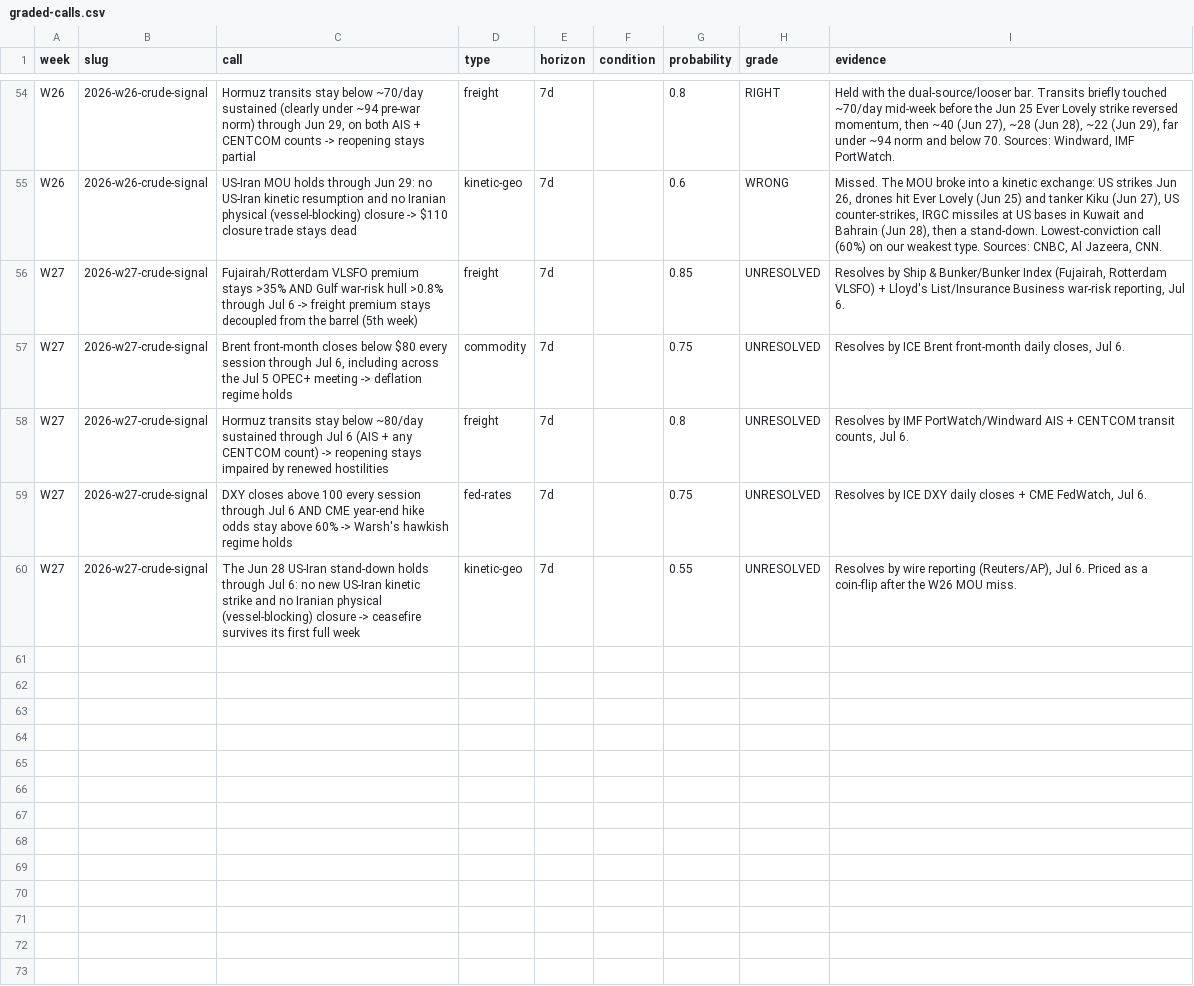
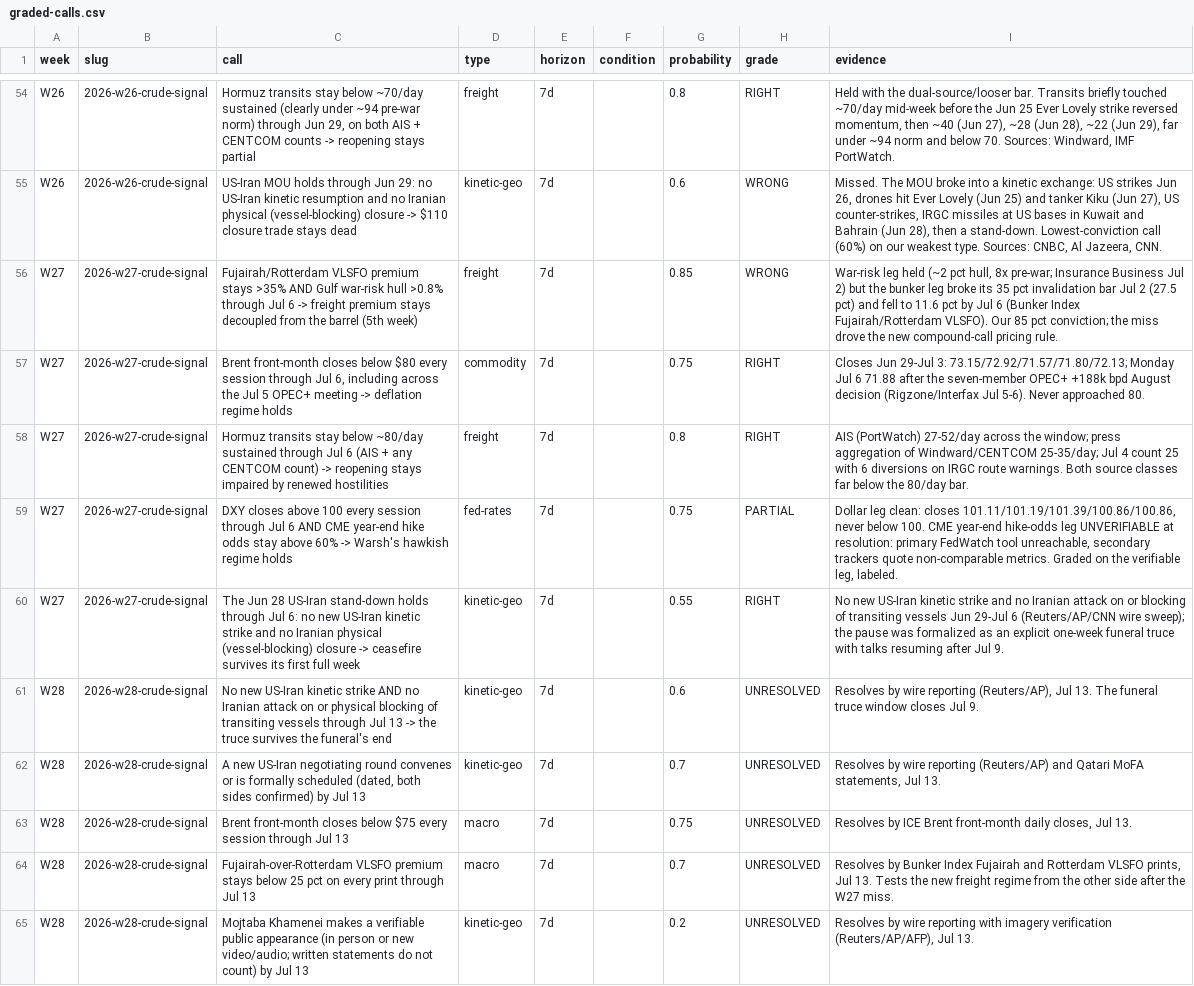
Before and after one commit to asabo1/osprey-cache, a CSV file: public/data/open/graded-calls.csv, drawn as a sheet; only a part is shown, gaps mark what is left out.

```diff
--- a/public/data/open/graded-calls.csv
+++ b/public/data/open/graded-calls.csv
@@ -55,6 +55,11 @@ W26,2026-w26-crude-signal,"Hormuz transits stay below ~70/day sustained (clearly
 W26,2026-w26-crude-signal,US-Iran MOU holds through Jun 29: no US-Iran kinetic resumption and no Iranian physical (vessel-blocking) closure -> $110 closure trade stays dead,kinetic-geo,7d,,0.6,WRONG,"Missed. The MOU broke into a kinetic exchange: US strikes Jun 26, drones hit Ever Lovely (Jun 25) and tanker Kiku (Jun 27), US counter-strikes, IRGC missiles at US bases in Kuwait and Bahrain (Jun 28), then a stand-down. Lowest-conviction call (60%) on our weakest type. Sources: CNBC, Al Jazeera, CNN."
-W27,2026-w27-crude-signal,Fujairah/Rotterdam VLSFO premium stays >35% AND Gulf war-risk hull >0.8% through Jul 6 -> freight premium stays decoupled from the barrel (5th week),freight,7d,,0.85,UNRESOLVED,"Resolves by Ship & Bunker/Bunker Index (Fujairah, Rotterdam VLSFO) + Lloyd's List/Insurance Business war-risk reporting, Jul 6."
-W27,2026-w27-crude-signal,"Brent front-month closes below $80 every session through Jul 6, including across the Jul 5 OPEC+ meeting -> deflation regime holds",commodity,7d,,0.75,UNRESOLVED,"Resolves by ICE Brent front-month daily closes, Jul 6."
-W27,2026-w27-crude-signal,Hormuz transits stay below ~80/day sustained through Jul 6 (AIS + any CENTCOM count) -> reopening stays impaired by renewed hostilities,freight,7d,,0.8,UNRESOLVED,"Resolves by IMF PortWatch/Windward AIS + CENTCOM transit counts, Jul 6."
-W27,2026-w27-crude-signal,DXY closes above 100 every session through Jul 6 AND CME year-end hike odds stay above 60% -> Warsh's hawkish regime holds,fed-rates,7d,,0.75,UNRESOLVED,"Resolves by ICE DXY daily closes + CME FedWatch, Jul 6."
-W27,2026-w27-crude-signal,The Jun 28 US-Iran stand-down holds through Jul 6: no new US-Iran kinetic strike and no Iranian physical (vessel-blocking) closure -> ceasefire survives its first full week,kinetic-geo,7d,,0.55,UNRESOLVED,"Resolves by wire reporting (Reuters/AP), Jul 6. Priced as a coin-flip after the W26 MOU miss."
+W27,2026-w27-crude-signal,Fujairah/Rotterdam VLSFO premium stays >35% AND Gulf war-risk hull >0.8% through Jul 6 -> freight premium stays decoupled from the barrel (5th week),freight,7d,,0.85,WRONG,"War-risk leg held (~2 pct hull, 8x pre-war; Insurance Business Jul 2) but the bunker leg broke its 35 pct invalidation bar Jul 2 (27.5 pct) and fell to 11.6 pct by Jul 6 (Bunker Index Fujairah/Rotterdam VLSFO). Our 85 pct conviction; the miss drove the new compound-call pricing rule."
+W27,2026-w27-crude-signal,"Brent front-month closes below $80 every session through Jul 6, including across the Jul 5 OPEC+ meeting -> deflation regime holds",commodity,7d,,0.75,RIGHT,Closes Jun 29-Jul 3: 73.15/72.92/71.57/71.80/72.13; Monday Jul 6 71.88 after the seven-member OPEC+ +188k bpd August decision (Rigzone/Interfax Jul 5-6). Never approached 80.
+W27,2026-w27-crude-signal,Hormuz transits stay below ~80/day sustained through Jul 6 (AIS + any CENTCOM count) -> reopening stays impaired by renewed hostilities,freight,7d,,0.8,RIGHT,AIS (PortWatch) 27-52/day across the window; press aggregation of Windward/CENTCOM 25-35/day; Jul 4 count 25 with 6 diversions on IRGC route warnings. Both source classes far below the 80/day bar.
+W27,2026-w27-crude-signal,DXY closes above 100 every session through Jul 6 AND CME year-end hike odds stay above 60% -> Warsh's hawkish regime holds,fed-rates,7d,,0.75,PARTIAL,"Dollar leg clean: closes 101.11/101.19/101.39/100.86/100.86, never below 100. CME year-end hike-odds leg UNVERIFIABLE at resolution: primary FedWatch tool unreachable, secondary trackers quote non-comparable metrics. Graded on the verifiable leg, labeled."
+W27,2026-w27-crude-signal,The Jun 28 US-Iran stand-down holds through Jul 6: no new US-Iran kinetic strike and no Iranian physical (vessel-blocking) closure -> ceasefire survives its first full week,kinetic-geo,7d,,0.55,RIGHT,No new US-Iran kinetic strike and no Iranian attack on or blocking of transiting vessels Jun 29-Jul 6 (Reuters/AP/CNN wire sweep); the pause was formalized as an explicit one-week funeral truce with talks resuming after Jul 9.
+W28,2026-w28-crude-signal,No new US-Iran kinetic strike AND no Iranian attack on or physical blocking of transiting vessels through Jul 13 -> the truce survives the funeral's end,kinetic-geo,7d,,0.6,UNRESOLVED,"Resolves by wire reporting (Reuters/AP), Jul 13. The funeral truce window closes Jul 9."
+W28,2026-w28-crude-signal,"A new US-Iran negotiating round convenes or is formally scheduled (dated, both sides confirmed) by Jul 13",kinetic-geo,7d,,0.7,UNRESOLVED,"Resolves by wire reporting (Reuters/AP) and Qatari MoFA statements, Jul 13."
+W28,2026-w28-crude-signal,Brent front-month closes below $75 every session through Jul 13,macro,7d,,0.75,UNRESOLVED,"Resolves by ICE Brent front-month daily closes, Jul 13."
+W28,2026-w28-crude-signal,Fujairah-over-Rotterdam VLSFO premium stays below 25 pct on every print through Jul 13,macro,7d,,0.7,UNRESOLVED,"Resolves by Bunker Index Fujairah and Rotterdam VLSFO prints, Jul 13. Tests the new freight regime from the other side after the W27 miss."
+W28,2026-w28-crude-signal,Mojtaba Khamenei makes a verifiable public appearance (in person or new video/audio; written statements do not count) by Jul 13,kinetic-geo,7d,,0.2,UNRESOLVED,"Resolves by wire reporting with imagery verification (Reuters/AP/AFP), Jul 13."
```
Also changed, not shown: public/data/open/crisis-score-daily.csv, 15 other files.
